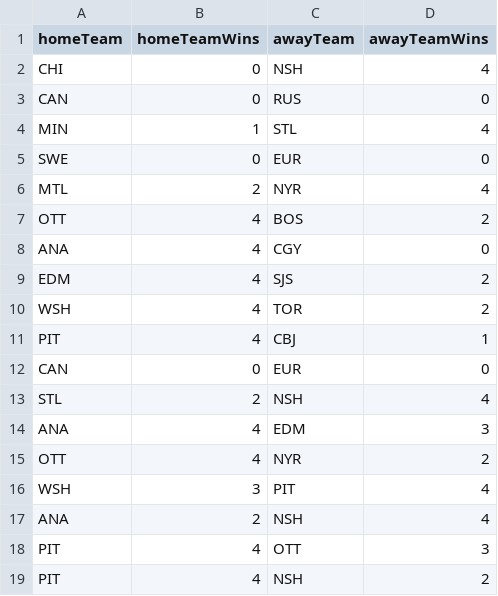
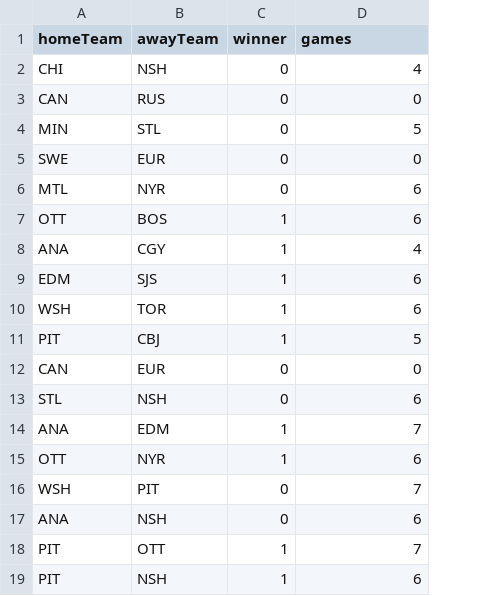
Before and after one commit to armaan3722/hockey-stats, a CSV file: data/playoffs/playoffs2017.csv, drawn as a sheet; removed rows and columns are numbered as before the commit, all else as after; the diff names each change by its address in the sheet, - before the commit and + after, or states it on an @@ line.

```diff
--- a/data/playoffs/playoffs2017.csv
+++ b/data/playoffs/playoffs2017.csv
-column B (homeTeamWins), rows 2-19: 0 | 0 | 1 | 0 | 2 | 4 | 4 | 4 | 4 | 4 | 0 | 2 | 4 | 4 | 3 | 2 | 4 | 4
+column C (winner), rows 2-19: 0 | 0 | 0 | 0 | 0 | 1 | 1 | 1 | 1 | 1 | 0 | 0 | 1 | 1 | 0 | 0 | 1 | 1
-D1: awayTeamWins
+D1: games
-D4 (games): 4
+D4 (games): 5
-D6 (games): 4
+D6 (games): 6
-D7 (games): 2
+D7 (games): 6
-D8 (games): 0
+D8 (games): 4
-D9:D10 (games): 2
+D9:D10 (games): 6
-D11 (games): 1
+D11 (games): 5
-D13 (games): 4
+D13 (games): 6
-D14 (games): 3
+D14 (games): 7
-D15 (games): 2
+D15 (games): 6
-D16 (games): 4
+D16 (games): 7
-D17 (games): 4
+D17 (games): 6
-D18 (games): 3
+D18 (games): 7
-D19 (games): 2
+D19 (games): 6
```
Also changed, not shown: data/playoffs/playoffs2015.csv, data/playoffs/playoffs2016.csv, 10 other files.
